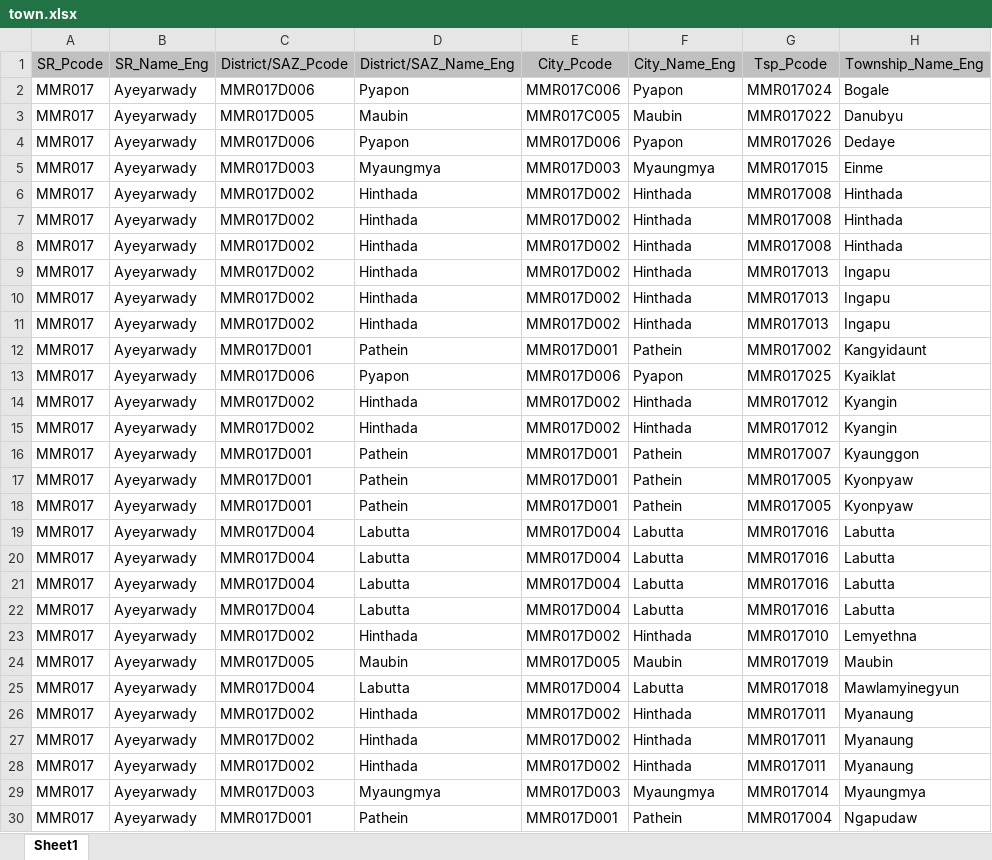
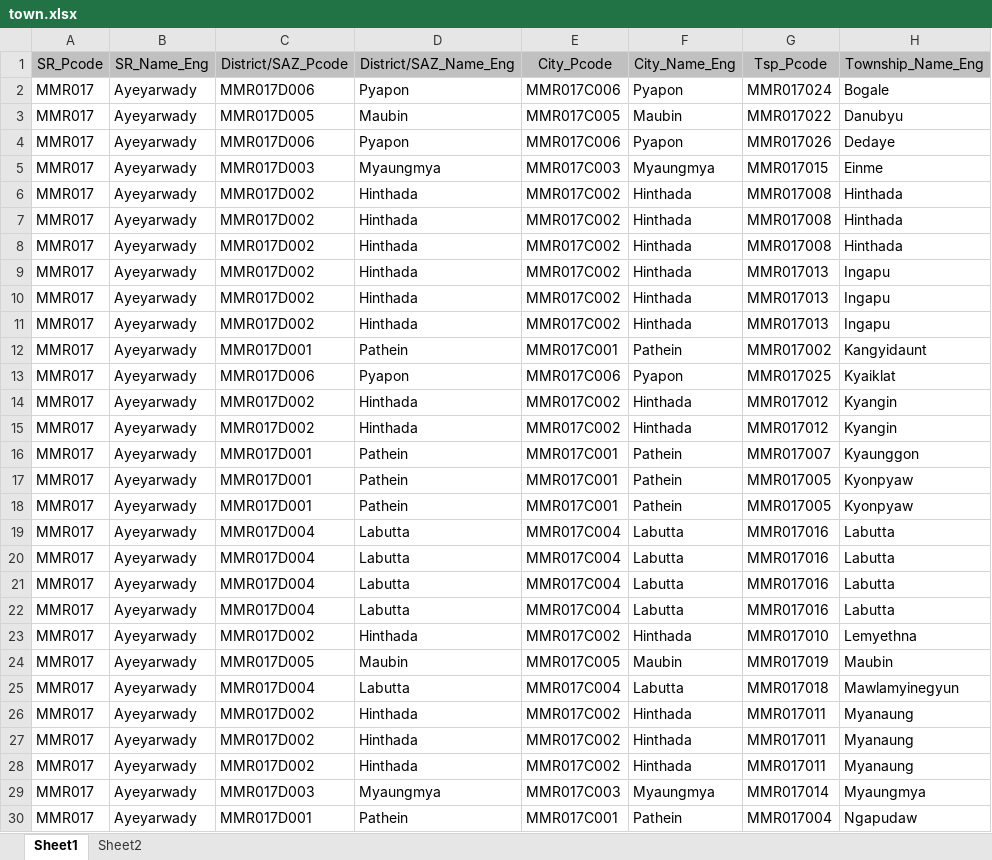
Before and after one commit to pphein/ams, an Excel workbook: migration_mimu_data/town.xlsx, sheet Sheet1, drawn as a sheet; only a part is shown; values as stored, in another font and other column widths than the file's, no borders; the diff covers the shown part only; the diff names each change by its address in the sheet, - before the commit and + after, or states it on an @@ line.

```diff
--- a/migration_mimu_data/town.xlsx (sheet Sheet1)
+++ b/migration_mimu_data/town.xlsx (sheet Sheet1)
+sheet tab: Sheet2
-E4 (City_Pcode): MMR017D006
+E4 (City_Pcode): MMR017C006
-E5 (City_Pcode): MMR017D003
+E5 (City_Pcode): MMR017C003
-E6:E11 (City_Pcode): MMR017D002
+E6:E11 (City_Pcode): MMR017C002
-E12 (City_Pcode): MMR017D001
+E12 (City_Pcode): MMR017C001
-E13 (City_Pcode): MMR017D006
+E13 (City_Pcode): MMR017C006
-E14:E15 (City_Pcode): MMR017D002
+E14:E15 (City_Pcode): MMR017C002
-E16:E18 (City_Pcode): MMR017D001
+E16:E18 (City_Pcode): MMR017C001
-E19:E22 (City_Pcode): MMR017D004
+E19:E22 (City_Pcode): MMR017C004
-E23 (City_Pcode): MMR017D002
+E23 (City_Pcode): MMR017C002
-E24 (City_Pcode): MMR017D005
+E24 (City_Pcode): MMR017C005
-E25 (City_Pcode): MMR017D004
+E25 (City_Pcode): MMR017C004
-E26:E28 (City_Pcode): MMR017D002
+E26:E28 (City_Pcode): MMR017C002
-E29 (City_Pcode): MMR017D003
+E29 (City_Pcode): MMR017C003
-E30 (City_Pcode): MMR017D001
+E30 (City_Pcode): MMR017C001
```
Also changed, not shown: 402 edited cells elsewhere in this sheet, migration_mimu_data/district.xlsx, migration_mimu_data/township.xlsx, 53 other files.
